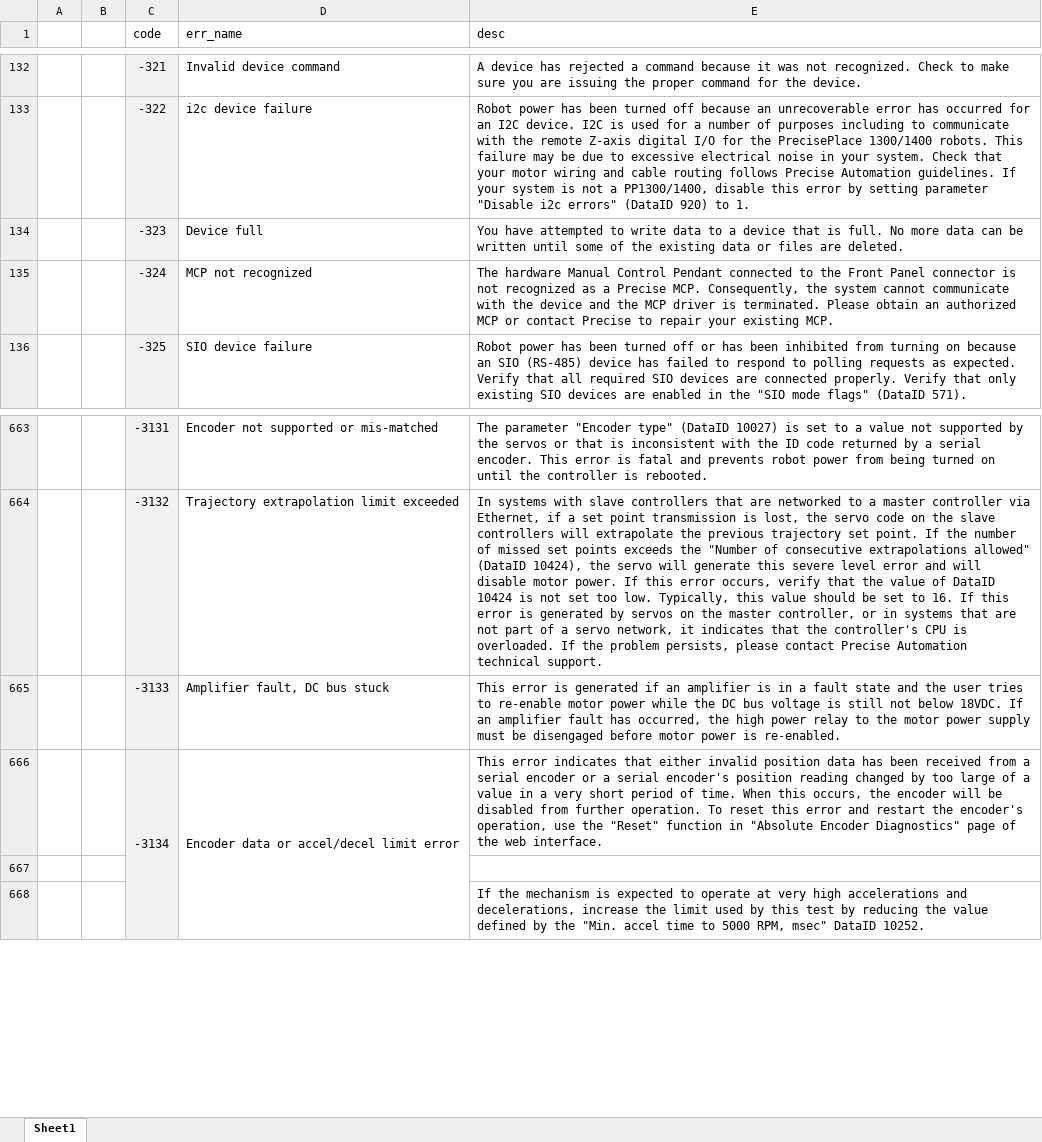
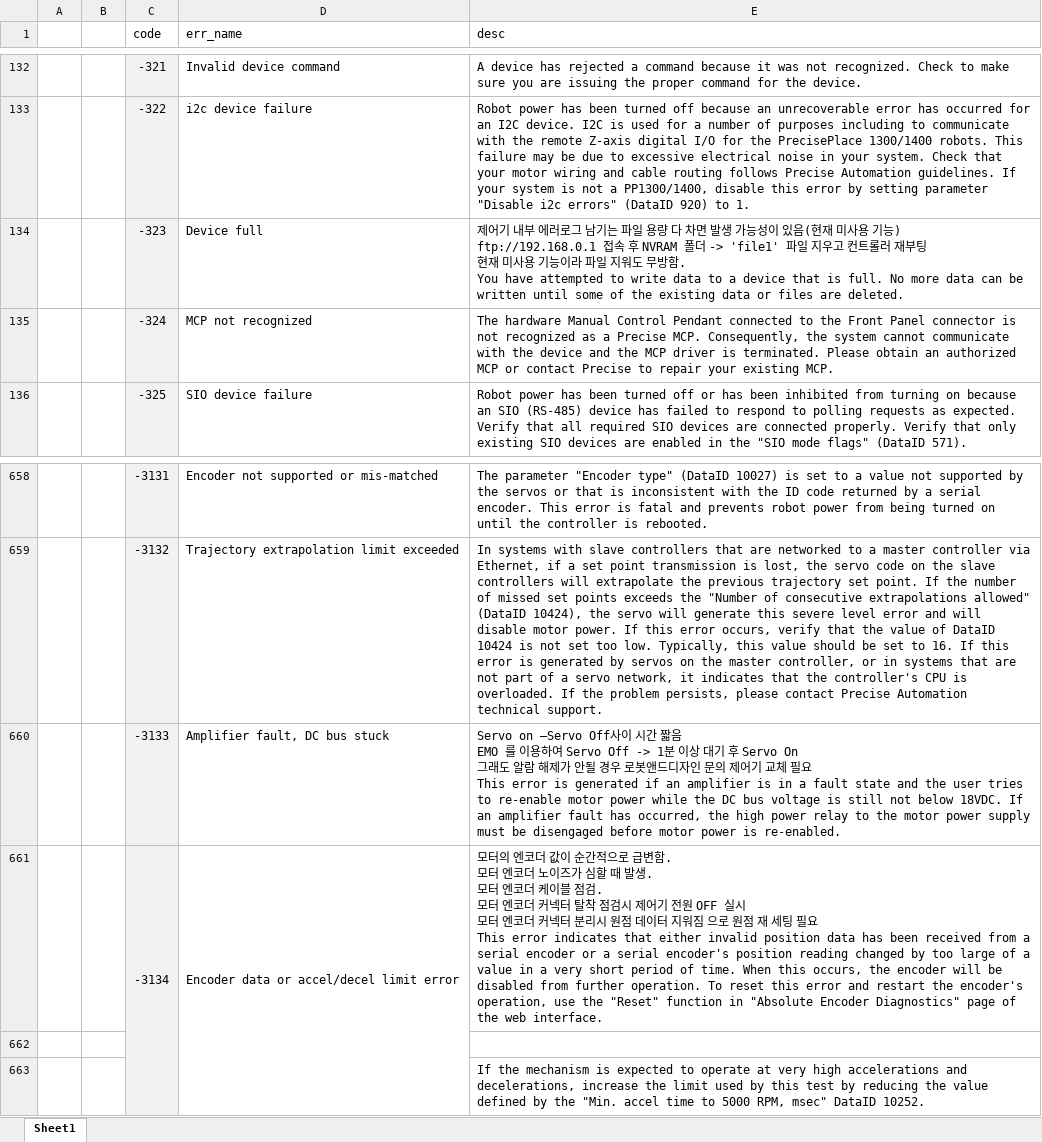
Before and after one commit to ChangHyun-Lim/kakao_error_bot, an Excel workbook: wtr_Error_Code.xlsx, sheet Sheet1, drawn as a sheet; only a part is shown, gaps mark what is left out; values as stored, in another font and other column widths than the file's, no borders; addresses are those after the commit; ↵ is a line break in a cell; the diff covers the shown part only; the diff names each change by its address in the sheet, - before the commit and + after, or states it on an @@ line.

```diff
--- a/wtr_Error_Code.xlsx (sheet Sheet1)
+++ b/wtr_Error_Code.xlsx (sheet Sheet1)
-E134 (desc): You have…
+E134 (desc): 제어기 내부 에러로그 남기는 파일 용량 다 차면 발생 가능성이 있음(현재 미사용 기능) ↵ ftp://192.168.0.1 접속 후 NVRAM 폴더 -> 'file1' 파일 지우고 컨트롤러 재부팅 ↵ 현재 미사용 기능이라 파일 지워도 무방함. ↵ You have…
-E660 (desc): This error…
+E660 (desc): Servo on –Servo Off사이 시간 짧음 ↵ EMO 를 이용하여 Servo Off -> 1분 이상 대기 후 Servo On ↵ 그래도 알람 해제가 안될 경우 로봇앤드디자인 문의 제어기 교체 필요 ↵ This error…
-E661 (desc): This error…
+E661 (desc): 모터의 엔코더 값이 순간적으로 급변함. ↵ 모터 엔코더 노이즈가 심할 때 발생. ↵ 모터 엔코더 케이블 점검. ↵ 모터 엔코더 커넥터 탈착 점검시 제어기 전원 OFF 실시 ↵ 모터 엔코더 커넥터 분리시 원점 데이터 지워짐 으로 원점 재 세팅 필요 ↵ This error…
```
Also changed, not shown: 4 added rows, 5 removed rows, 22 edited cells and merged cells elsewhere in this sheet.
